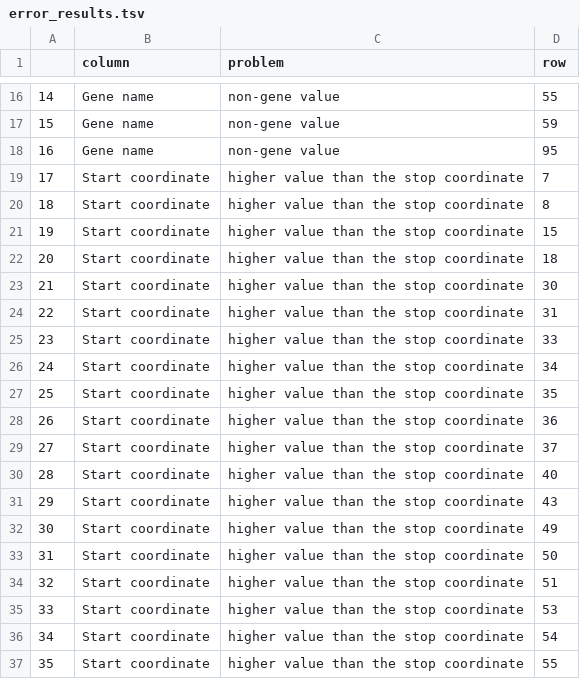
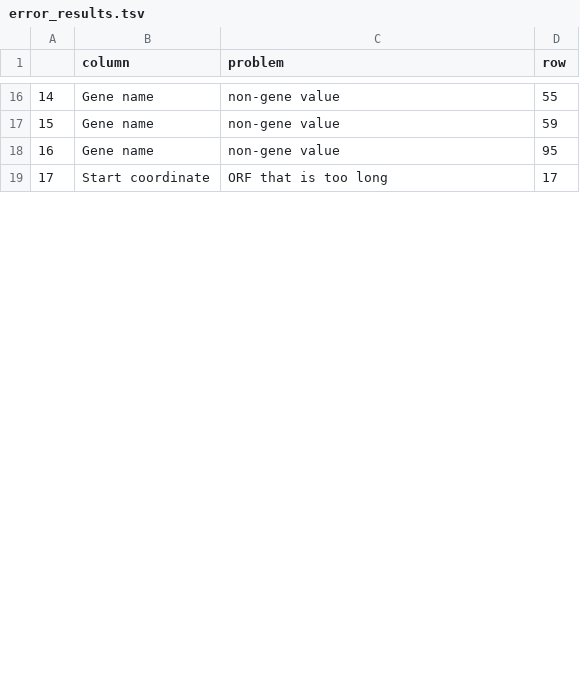
Before and after one commit to keenangraham/encode_data_wrangler_test, a TSV file: answers/question_005/error_results.tsv, drawn as a sheet; only a part is shown, gaps mark what is left out; the diff covers the shown part only; the diff names each change by its address in the sheet, - before the commit and + after, or states it on an @@ line.

```diff
--- a/answers/question_005/error_results.tsv
+++ b/answers/question_005/error_results.tsv
-C19 (problem): higher value than the stop coordinate
+C19 (problem): ORF that is too long
-D19 (row): 7
+D19 (row): 17
-row 20: 18 | Start coordinate | higher value than the stop coordinate | 8
-row 21: 19 | Start coordinate | higher value than the stop coordinate | 15
-row 22: 20 | Start coordinate | higher value than the stop coordinate | 18
-row 23: 21 | Start coordinate | higher value than the stop coordinate | 30
-row 24: 22 | Start coordinate | higher value than the stop coordinate | 31
-row 25: 23 | Start coordinate | higher value than the stop coordinate | 33
-row 26: 24 | Start coordinate | higher value than the stop coordinate | 34
-row 27: 25 | Start coordinate | higher value than the stop coordinate | 35
-row 28: 26 | Start coordinate | higher value than the stop coordinate | 36
-row 29: 27 | Start coordinate | higher value than the stop coordinate | 37
-row 30: 28 | Start coordinate | higher value than the stop coordinate | 40
-row 31: 29 | Start coordinate | higher value than the stop coordinate | 43
-row 32: 30 | Start coordinate | higher value than the stop coordinate | 49
-row 33: 31 | Start coordinate | higher value than the stop coordinate | 50
-row 34: 32 | Start coordinate | higher value than the stop coordinate | 51
-row 35: 33 | Start coordinate | higher value than the stop coordinate | 53
-row 36: 34 | Start coordinate | higher value than the stop coordinate | 54
-row 37: 35 | Start coordinate | higher value than the stop coordinate | 55
```
Also changed, not shown: 26 removed rows, 2 edited cells and row numbers in column A elsewhere in this file, 1 other file.
